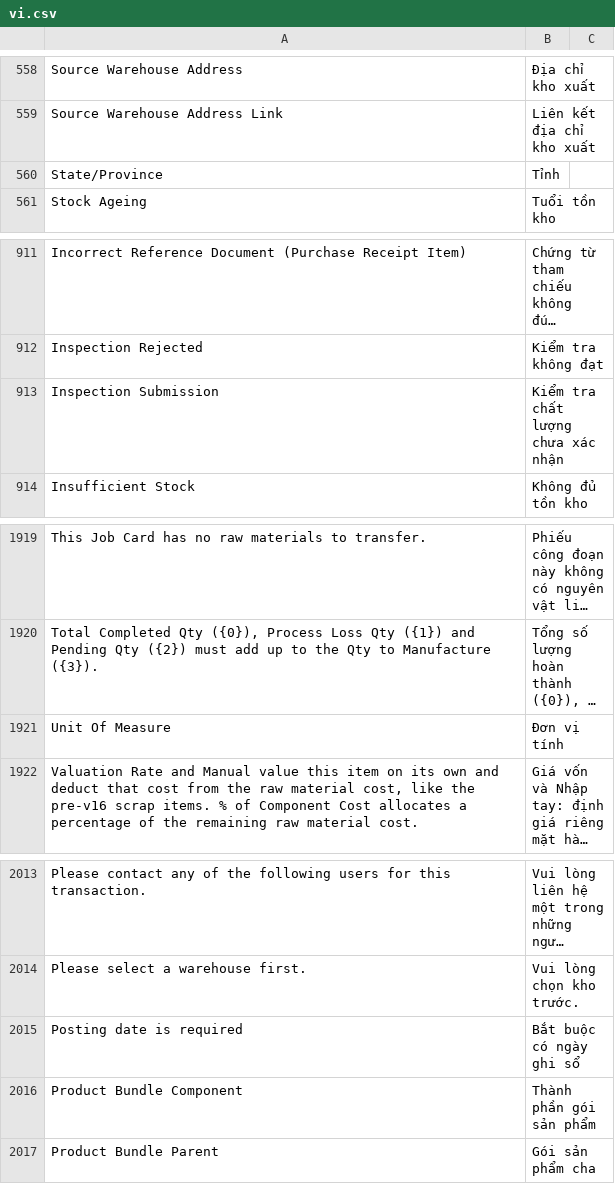
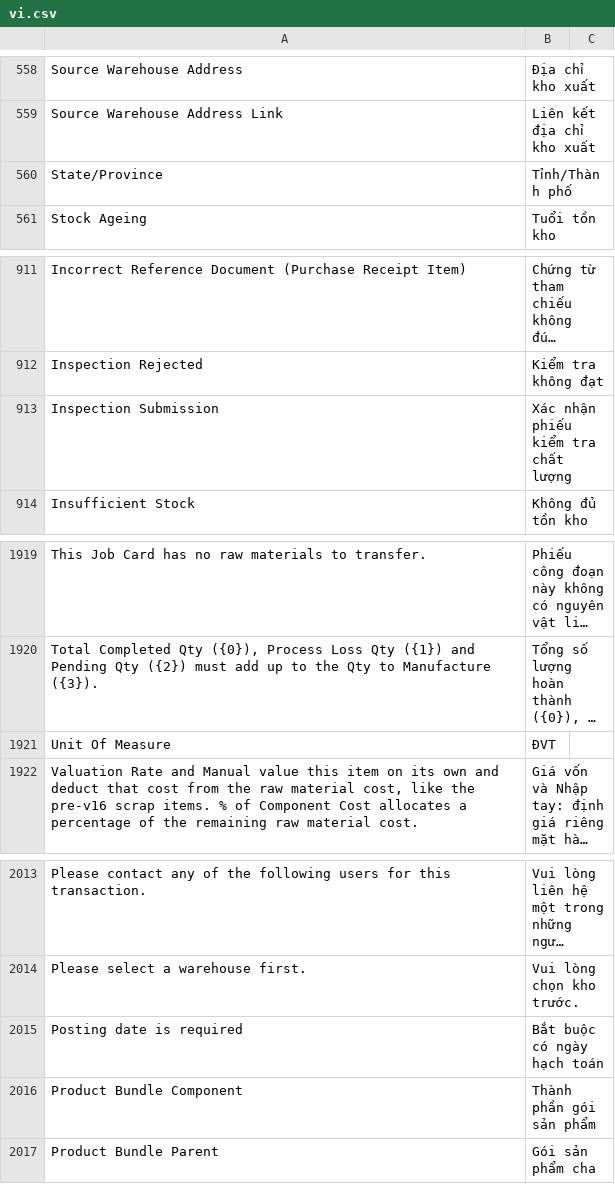
Before and after one commit to tienduongmarcom/aphvh, a CSV file: kh_aph/translations/vi.csv, drawn as a sheet; only a part is shown, gaps mark what is left out; long unchanged cells end in …; the diff names each change by its address in the sheet, - before the commit and + after, or states it on an @@ line.

```diff
--- a/kh_aph/translations/vi.csv
+++ b/kh_aph/translations/vi.csv
-B560: Tỉnh
+B560: Tỉnh/Thành phố
-B913: Kiểm tra chất lượng chưa xác nhận
+B913: Xác nhận phiếu kiểm tra chất lượng
-B1921: Đơn vị tính
+B1921: ĐVT
-B2015: Bắt buộc có ngày ghi sổ
+B2015: Bắt buộc có ngày hạch toán
```
